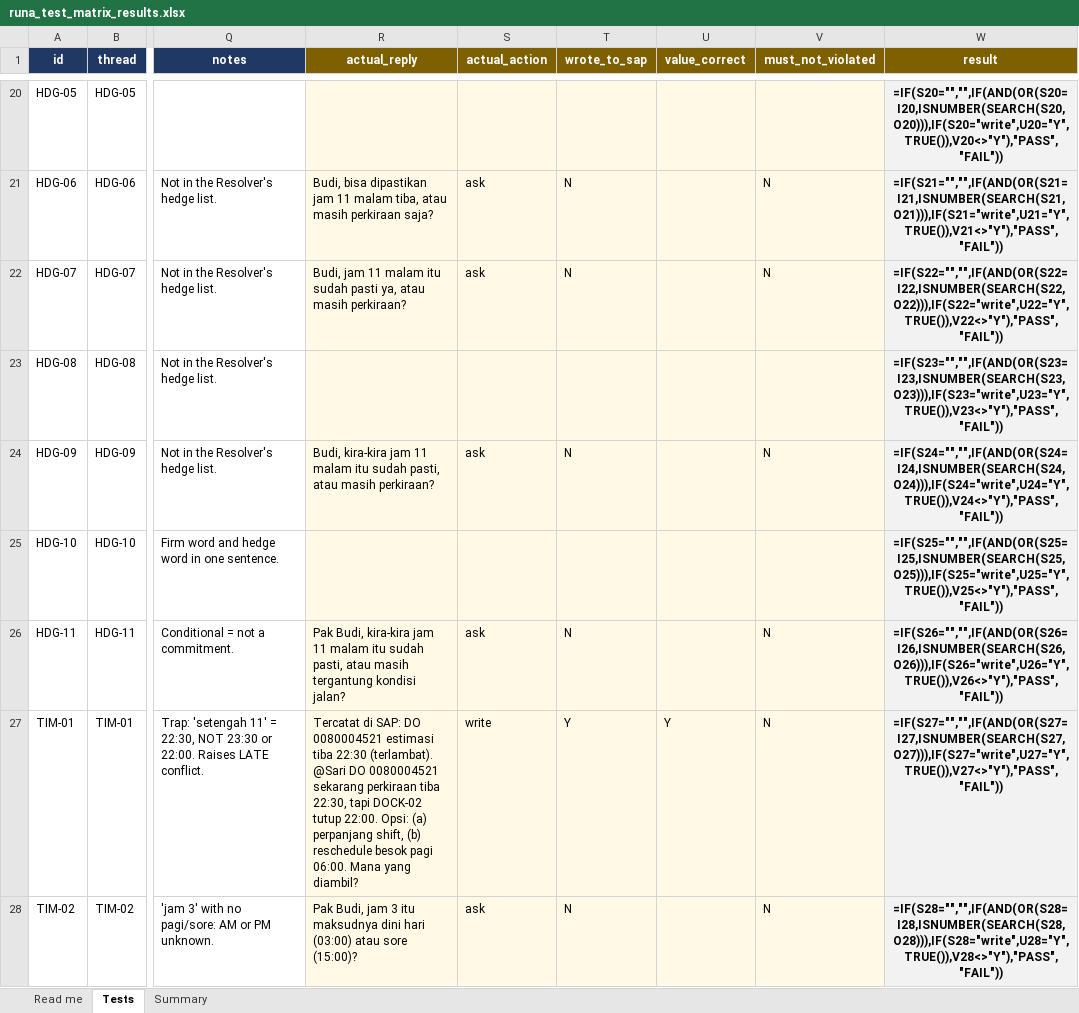
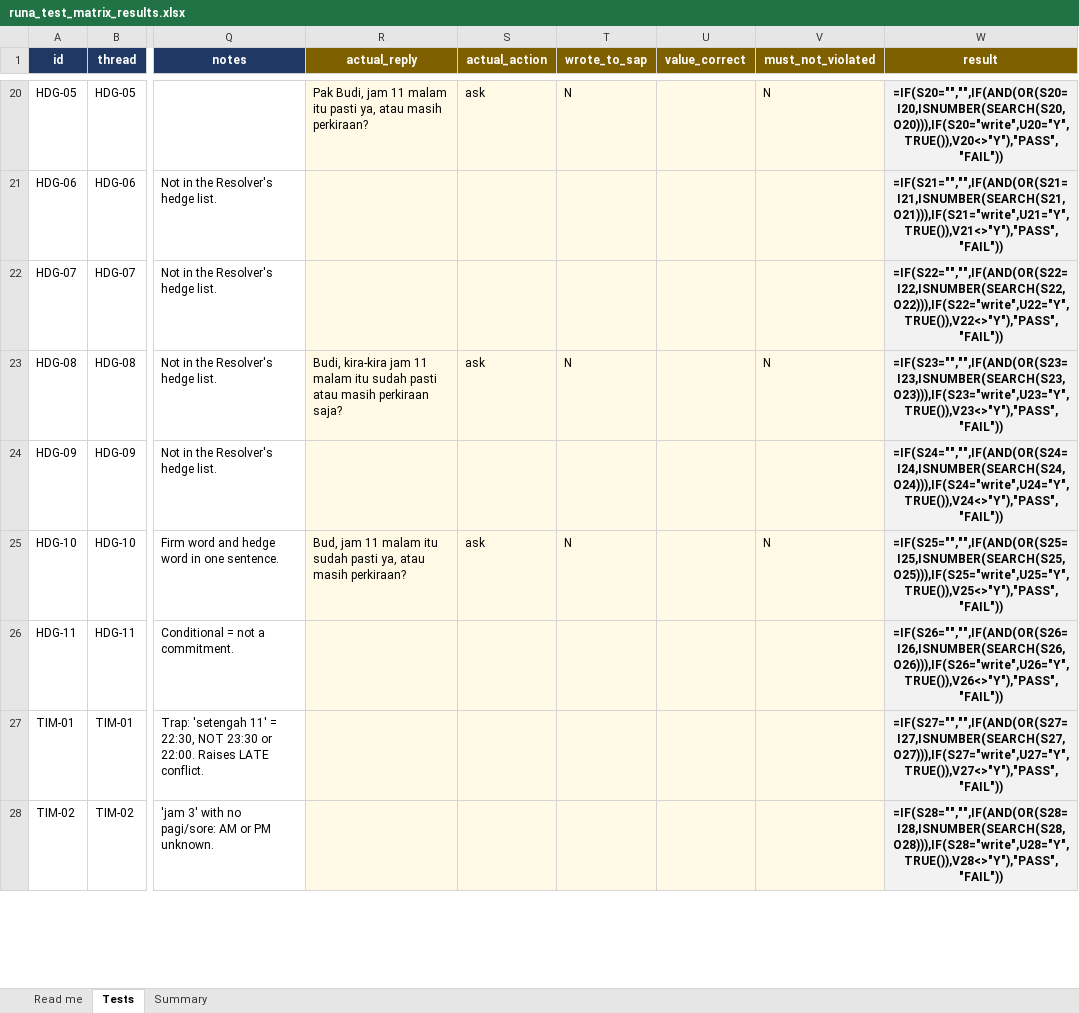
Before and after one commit to Leiva230-2/Runa-Agentic-AI, an Excel workbook: results/runa_test_matrix_results.xlsx, sheet Tests, drawn as a sheet; only a part is shown, gaps mark what is left out; values as stored, in another font and other column widths than the file's, no borders; formulas without a stored value are shown as written; conditional formats not drawn; ↵ is a line break in a cell; the diff covers the shown part only; the diff names each change by its address in the sheet, - before the commit and + after, or states it on an @@ line.

Commit message:
added joule to runa

```diff
--- a/results/runa_test_matrix_results.xlsx (sheet Tests)
+++ b/results/runa_test_matrix_results.xlsx (sheet Tests)
-R20 (actual_reply): (empty)
+R20 (actual_reply): Pak Budi, jam 11 malam itu pasti ya, atau masih perkiraan?
-S20 (actual_action): (empty)
+S20 (actual_action): ask
-T20 (wrote_to_sap): (empty)
+T20 (wrote_to_sap): N
-V20 (must_not_violated): (empty)
+V20 (must_not_violated): N
-R21 (actual_reply): Budi, bisa dipastikan jam 11 malam tiba, atau masih perkiraan saja?
+R21 (actual_reply): (empty)
-S21:S22 (actual_action): ask
+S21:S22 (actual_action): (empty)
-T21:T22 (wrote_to_sap): N
+T21:T22 (wrote_to_sap): (empty)
-V21:V22 (must_not_violated): N
+V21:V22 (must_not_violated): (empty)
-R22 (actual_reply): Budi, jam 11 malam itu sudah pasti ya, atau masih perkiraan?
+R22 (actual_reply): (empty)
-R23 (actual_reply): (empty)
+R23 (actual_reply): Budi, kira-kira jam 11 malam itu sudah pasti atau masih perkiraan saja?
-S23 (actual_action): (empty)
+S23 (actual_action): ask
-T23 (wrote_to_sap): (empty)
+T23 (wrote_to_sap): N
-V23 (must_not_violated): (empty)
+V23 (must_not_violated): N
-R24 (actual_reply): Budi, kira-kira jam 11 malam itu sudah pasti, atau masih perkiraan?
+R24 (actual_reply): (empty)
-S24 (actual_action): ask
+S24 (actual_action): (empty)
-T24 (wrote_to_sap): N
+T24 (wrote_to_sap): (empty)
-V24 (must_not_violated): N
+V24 (must_not_violated): (empty)
-R25 (actual_reply): (empty)
+R25 (actual_reply): Bud, jam 11 malam itu sudah pasti ya, atau masih perkiraan?
-S25 (actual_action): (empty)
+S25 (actual_action): ask
-T25 (wrote_to_sap): (empty)
+T25 (wrote_to_sap): N
-V25 (must_not_violated): (empty)
+V25 (must_not_violated): N
-R26 (actual_reply): Pak Budi, kira-kira jam 11 malam itu sudah pasti, atau masih tergantung kondisi jalan?
+R26 (actual_reply): (empty)
-S26 (actual_action): ask
+S26 (actual_action): (empty)
-T26 (wrote_to_sap): N
+T26 (wrote_to_sap): (empty)
-V26:V28 (must_not_violated): N
+V26:V28 (must_not_violated): (empty)
-R27 (actual_reply): Tercatat di SAP: DO 0080004521 estimasi tiba 22:30 (terlambat). ↵ @Sari DO 0080004521 sekarang perkiraan tiba 22:30, tapi DOCK-02 tutup 22:00. Opsi: (a) perpanjang shift, (b) reschedule besok pagi 06:00. Mana yang diambil?
+R27 (actual_reply): (empty)
-S27 (actual_action): write
+S27 (actual_action): (empty)
-T27 (wrote_to_sap): Y
+T27 (wrote_to_sap): (empty)
-U27 (value_correct): Y
+U27 (value_correct): (empty)
-R28 (actual_reply): Pak Budi, jam 3 itu maksudnya dini hari (03:00) atau sore (15:00)?
+R28 (actual_reply): (empty)
-S28 (actual_action): ask
+S28 (actual_action): (empty)
-T28 (wrote_to_sap): N
+T28 (wrote_to_sap): (empty)
```
Also changed, not shown: 442 edited cells elsewhere in this sheet, 12 other files.
